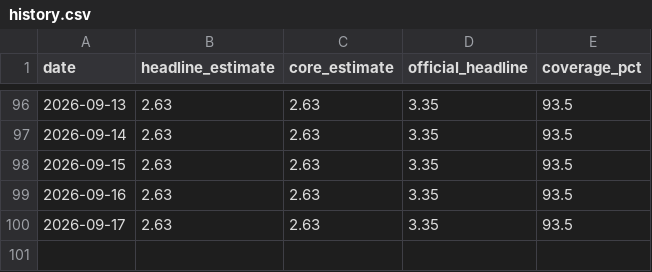
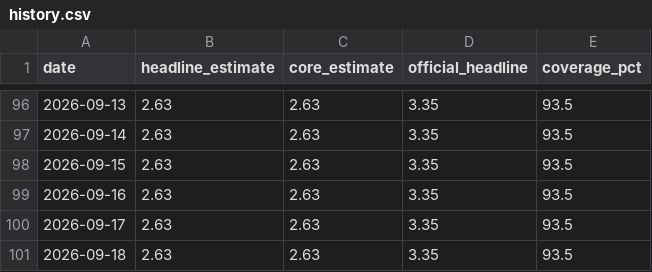
Before and after one commit to guillemsv/CPI---tracker, a CSV file: output/history.csv, drawn as a sheet; only a part is shown, gaps mark what is left out; the diff names each change by its address in the sheet, - before the commit and + after, or states it on an @@ line.

```diff
--- a/output/history.csv
+++ b/output/history.csv
+row 101: 2026-09-18 | 2.63 | 2.63 | 3.35 | 93.5
```
Also changed, not shown: 3 other files.
